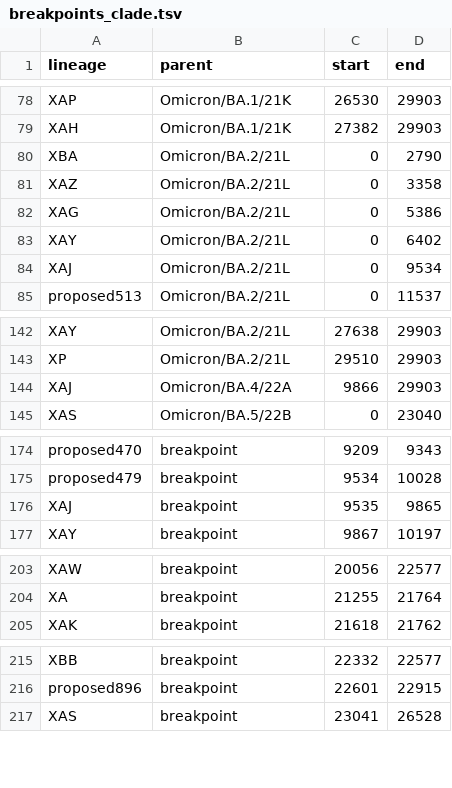
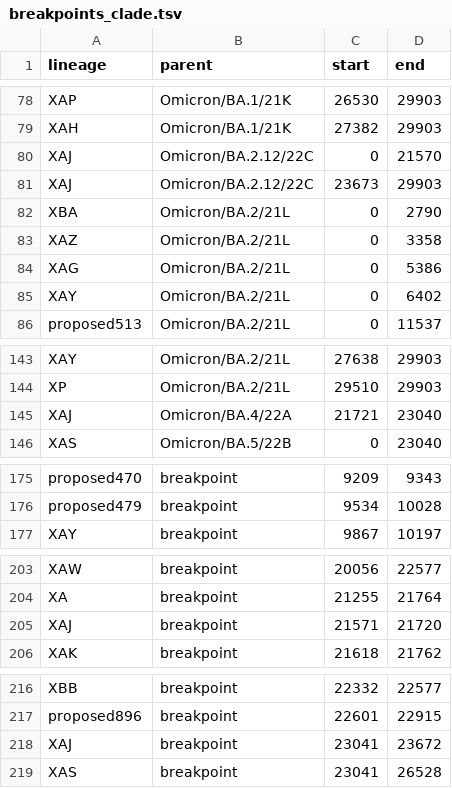
Before and after one commit to ktmeaton/ncov-recombinant, a TSV file: resources/breakpoints_clade.tsv, drawn as a sheet; only a part is shown, gaps mark what is left out.

```diff
--- a/resources/breakpoints_clade.tsv
+++ b/resources/breakpoints_clade.tsv
@@ -79,2 +79,4 @@ XAP	Omicron/BA.1/21K	26530	29903
 XAH	Omicron/BA.1/21K	27382	29903
+XAJ	Omicron/BA.2.12/22C	0	21570
+XAJ	Omicron/BA.2.12/22C	23673	29903
 XBA	Omicron/BA.2/21L	0	2790
@@ -83,3 +85,2 @@ XAG	Omicron/BA.2/21L	0	5386
 XAY	Omicron/BA.2/21L	0	6402
-XAJ	Omicron/BA.2/21L	0	9534
 proposed513	Omicron/BA.2/21L	0	11537
@@ -143,3 +144,3 @@ XAY	Omicron/BA.2/21L	27638	29903
 XP	Omicron/BA.2/21L	29510	29903
-XAJ	Omicron/BA.4/22A	9866	29903
+XAJ	Omicron/BA.4/22A	21721	23040
 XAS	Omicron/BA.5/22B	0	23040
@@ -175,3 +176,2 @@ proposed470	breakpoint	9209	9343
 proposed479	breakpoint	9534	10028
-XAJ	breakpoint	9535	9865
 XAY	breakpoint	9867	10197
@@ -204,2 +204,3 @@ XAW	breakpoint	20056	22577
 XA	breakpoint	21255	21764
+XAJ	breakpoint	21571	21720
 XAK	breakpoint	21618	21762
@@ -216,2 +217,3 @@ XBB	breakpoint	22332	22577
 proposed896	breakpoint	22601	22915
+XAJ	breakpoint	23041	23672
 XAS	breakpoint	23041	26528
```
Also changed, not shown: resources/breakpoints.tsv, resources/issues.tsv, 3 other files.
